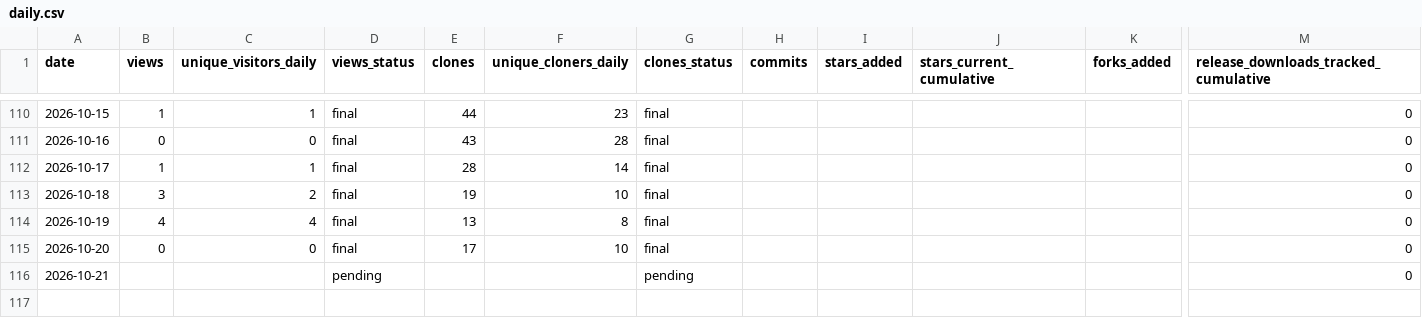
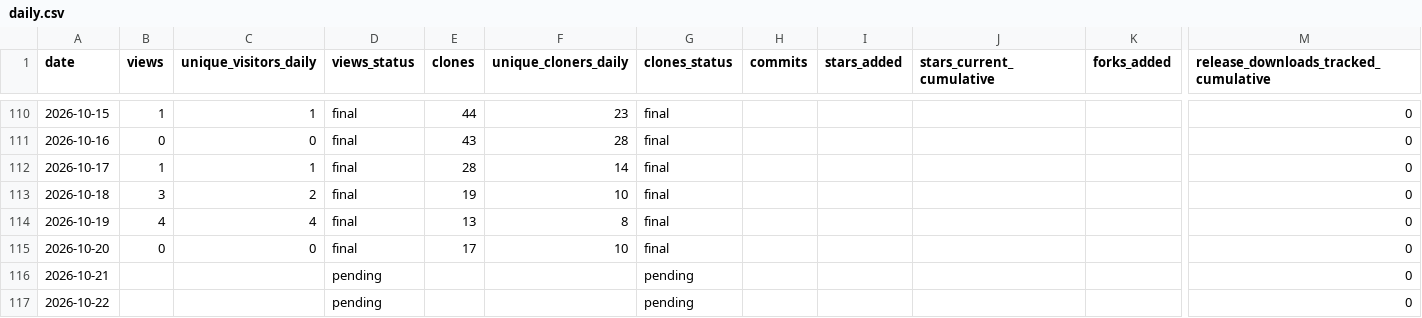
Before and after one commit to cloudcell/om-core, a CSV file: stats/daily.csv, drawn as a sheet; only a part is shown, gaps mark what is left out; rows hold the shown columns only; the diff names each change by its address in the sheet, - before the commit and + after, or states it on an @@ line.

```diff
--- a/stats/daily.csv
+++ b/stats/daily.csv
+row 117: 2026-10-22 |  |  | pending |  |  | pending |  |  |  |  | 0
```
Also changed, not shown: stats/referrers-ever.csv, stats/referrers-latest.csv, 9 other files.
